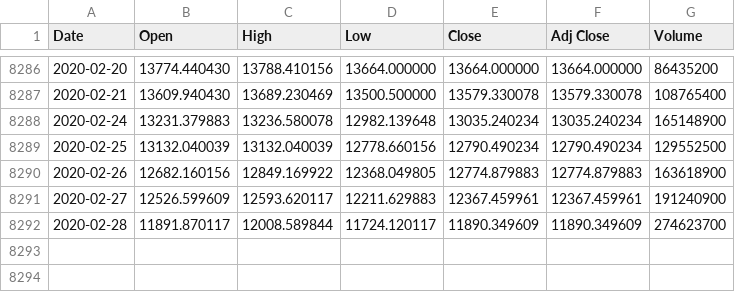
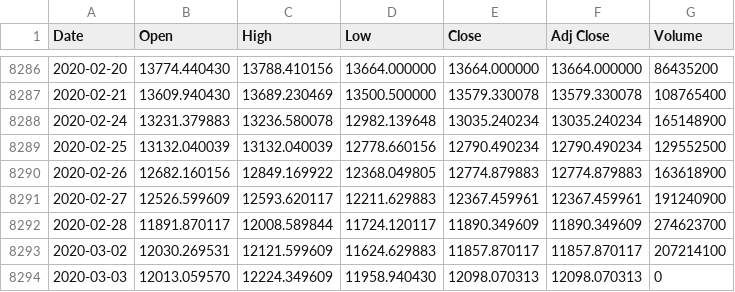
Before and after one commit to aborngra/STOCKAN, a CSV file: YAHOO_data/INDEX_DAX30/^GDAXI.csv, drawn as a sheet; only a part is shown, gaps mark what is left out.

Commit message:
data update

```diff
--- a/YAHOO_data/INDEX_DAX30/^GDAXI.csv
+++ b/YAHOO_data/INDEX_DAX30/^GDAXI.csv
@@ -8292 +8292,3 @@ Date,Open,High,Low,Close,Adj Close,Volume
 2020-02-28,11891.870117,12008.589844,11724.120117,11890.349609,11890.349609,274623700
+2020-03-02,12030.269531,12121.599609,11624.629883,11857.870117,11857.870117,207214100
+2020-03-03,12013.059570,12224.349609,11958.940430,12098.070313,12098.070313,0
```
Also changed, not shown: YAHOO_data/INDEX_MDAX50/^MDAXI.csv, YAHOO_data/STOCKS_DAX30/ALV.DE.csv, 28 other files.
